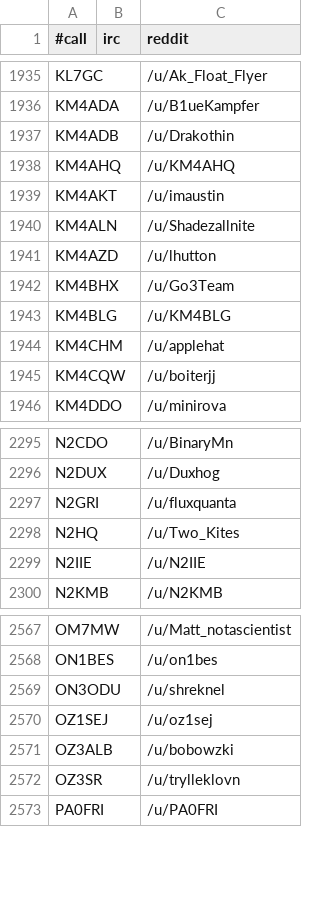
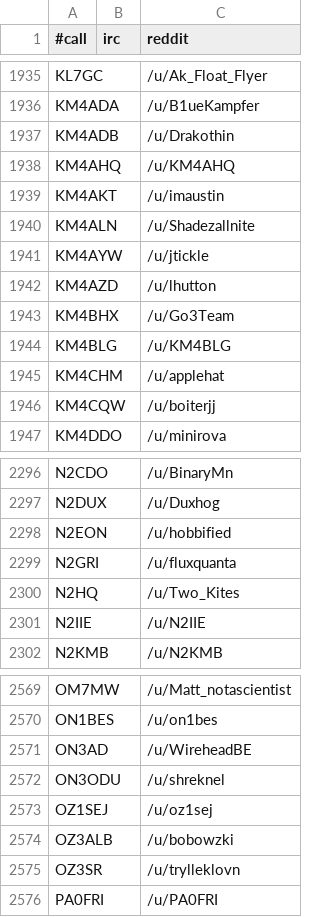
Before and after one commit to molo1134/qrmbot, a CSV file: lib/nicks.csv, drawn as a sheet; only a part is shown, gaps mark what is left out; the diff names each change by its address in the sheet, - before the commit and + after, or states it on an @@ line.

Commit message:
scrape

```diff
--- a/lib/nicks.csv
+++ b/lib/nicks.csv
+row 1941: KM4AYW |  | /u/jtickle
+row 2298: N2EON |  | /u/hobbified
+row 2571: ON3AD |  | /u/WireheadBE
```
